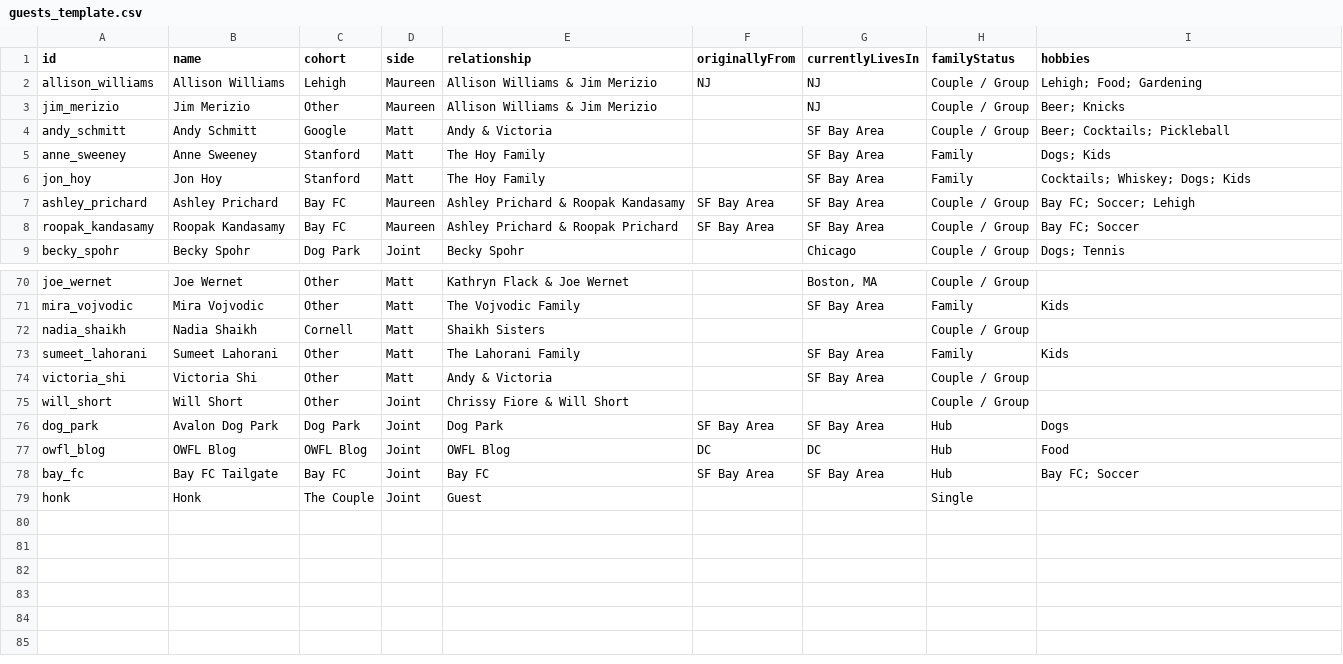
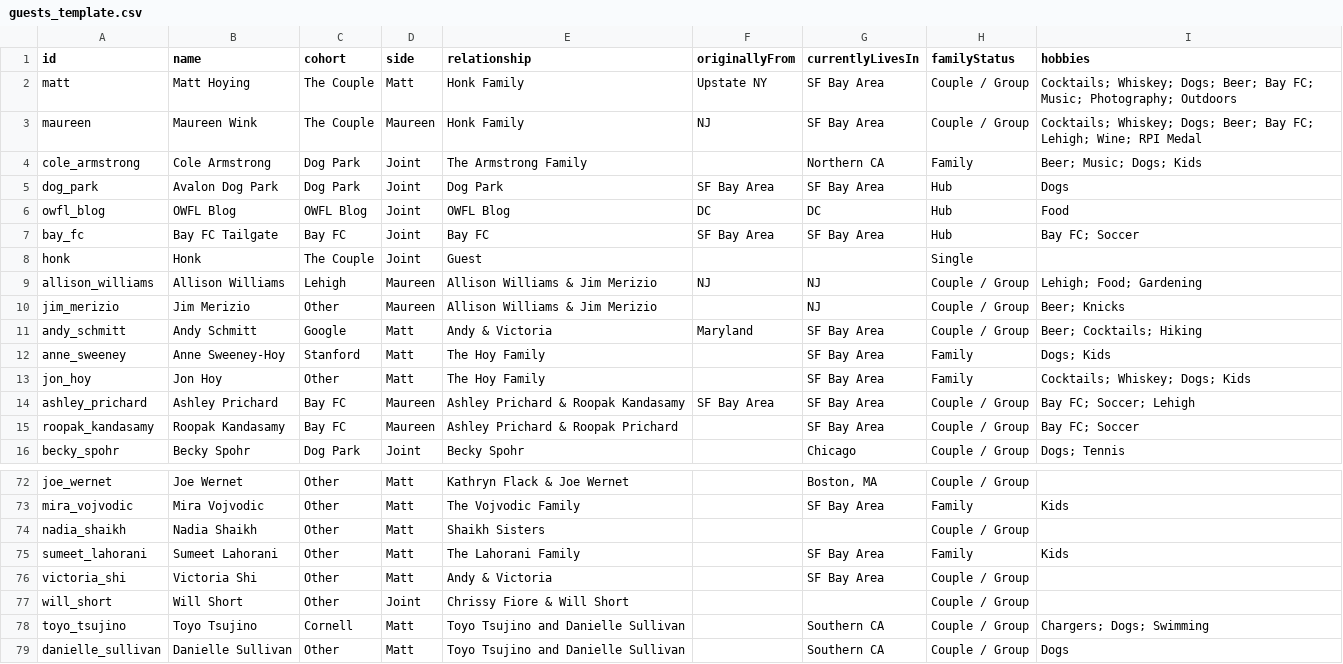
Before and after one commit to mhoying/wedding-graph, a CSV file: public/guests_template.csv, drawn as a sheet; only a part is shown, gaps mark what is left out; the diff covers the shown part only.

```diff
--- a/public/guests_template.csv
+++ b/public/guests_template.csv
@@ -1,9 +1,16 @@
 id,name,cohort,side,relationship,originallyFrom,currentlyLivesIn,familyStatus,hobbies
+matt,"Matt Hoying","The Couple","Matt","Honk Family","Upstate NY","SF Bay Area","Couple / Group","Cocktails; Whiskey; Dogs; Beer; Bay FC; Music; Photography; Outdoors"
+maureen,"Maureen Wink","The Couple","Maureen","Honk Family","NJ","SF Bay Area","Couple / Group","Cocktails; Whiskey; Dogs; Beer; Bay FC; Lehigh; Wine; RPI Medal"
+cole_armstrong,"Cole Armstrong","Dog Park","Joint","The Armstrong Family","","Northern CA","Family","Beer; Music; Dogs; Kids"
+dog_park,"Avalon Dog Park","Dog Park","Joint","Dog Park","SF Bay Area","SF Bay Area","Hub","Dogs"
+owfl_blog,"OWFL Blog","OWFL Blog","Joint","OWFL Blog","DC","DC","Hub","Food"
+bay_fc,"Bay FC Tailgate","Bay FC","Joint","Bay FC","SF Bay Area","SF Bay Area","Hub","Bay FC; Soccer"
+honk,"Honk","The Couple","Joint","Guest","","","Single",""
 allison_williams,"Allison Williams","Lehigh","Maureen","Allison Williams & Jim Merizio","NJ","NJ","Couple / Group","Lehigh; Food; Gardening"
 jim_merizio,"Jim Merizio","Other","Maureen","Allison Williams & Jim Merizio","","NJ","Couple / Group","Beer; Knicks"
-andy_schmitt,"Andy Schmitt","Google","Matt","Andy & Victoria","","SF Bay Area","Couple / Group","Beer; Cocktails; Pickleball"
-anne_sweeney,"Anne Sweeney","Stanford","Matt","The Hoy Family","","SF Bay Area","Family","Dogs; Kids"
-jon_hoy,"Jon Hoy","Stanford","Matt","The Hoy Family","","SF Bay Area","Family","Cocktails; Whiskey; Dogs; Kids"
+andy_schmitt,"Andy Schmitt","Google","Matt","Andy & Victoria","Maryland","SF Bay Area","Couple / Group","Beer; Cocktails; Hiking"
+anne_sweeney,"Anne Sweeney-Hoy","Stanford","Matt","The Hoy Family","","SF Bay Area","Family","Dogs; Kids"
+jon_hoy,"Jon Hoy","Other","Matt","The Hoy Family","","SF Bay Area","Family","Cocktails; Whiskey; Dogs; Kids"
 ashley_prichard,"Ashley Prichard","Bay FC","Maureen","Ashley Prichard & Roopak Kandasamy","SF Bay Area","SF Bay Area","Couple / Group","Bay FC; Soccer; Lehigh"
-roopak_kandasamy,"Roopak Kandasamy","Bay FC","Maureen","Ashley Prichard & Roopak Prichard","SF Bay Area","SF Bay Area","Couple / Group","Bay FC; Soccer"
+roopak_kandasamy,"Roopak Kandasamy","Bay FC","Maureen","Ashley Prichard & Roopak Prichard","","SF Bay Area","Couple / Group","Bay FC; Soccer"
 becky_spohr,"Becky Spohr","Dog Park","Joint","Becky Spohr","","Chicago","Couple / Group","Dogs; Tennis"
@@ -71,3 +73,3 @@ joe_wernet,"Joe Wernet","Other","Matt","Kathryn Flack & Joe Wernet","","Boston,
 mira_vojvodic,"Mira Vojvodic","Other","Matt","The Vojvodic Family","","SF Bay Area","Family","Kids"
-nadia_shaikh,"Nadia Shaikh","Cornell","Matt","Shaikh Sisters","","","Couple / Group",""
+nadia_shaikh,"Nadia Shaikh","Other","Matt","Shaikh Sisters","","","Couple / Group",""
 sumeet_lahorani,"Sumeet Lahorani","Other","Matt","The Lahorani Family","","SF Bay Area","Family","Kids"
@@ -75,5 +77,3 @@ victoria_shi,"Victoria Shi","Other","Matt","Andy & Victoria","","SF Bay Area","C
 will_short,"Will Short","Other","Joint","Chrissy Fiore & Will Short","","","Couple / Group",""
-dog_park,"Avalon Dog Park","Dog Park","Joint","Dog Park","SF Bay Area","SF Bay Area","Hub","Dogs"
-owfl_blog,"OWFL Blog","OWFL Blog","Joint","OWFL Blog","DC","DC","Hub","Food"
-bay_fc,"Bay FC Tailgate","Bay FC","Joint","Bay FC","SF Bay Area","SF Bay Area","Hub","Bay FC; Soccer"
-honk,"Honk","The Couple","Joint","Guest","","","Single",""
+toyo_tsujino,"Toyo Tsujino","Cornell","Matt","Toyo Tsujino and Danielle Sullivan","","Southern CA","Couple / Group","Chargers; Dogs; Swimming"
+danielle_sullivan,"Danielle Sullivan","Other","Matt","Toyo Tsujino and Danielle Sullivan","","Southern CA","Couple / Group","Dogs"
```
Also changed, not shown: 3 removed rows and 21 edited cells elsewhere in this file, 2 other files.
